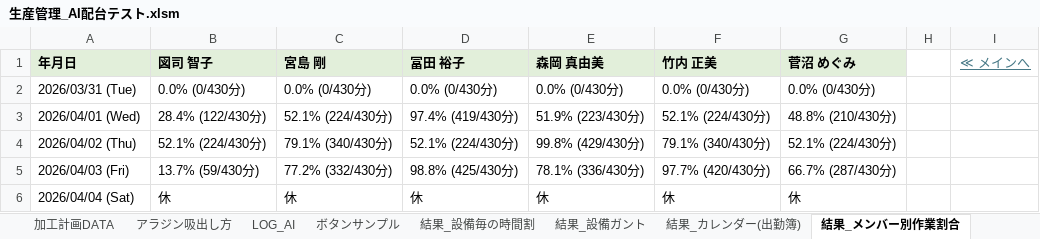
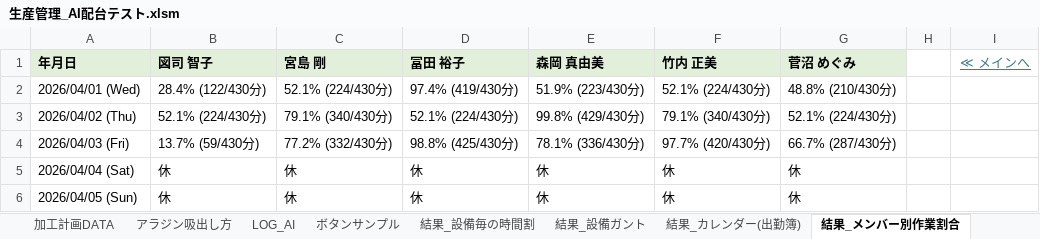
Before and after one commit to hosokawanagaokasangyou-dotcom/Production-Control-System, an Excel workbook: 細川/GoogleAIStudio/テストコード/生産管理_AI配台テスト.xlsm, sheet 結果_メンバー別作業割合, drawn as a sheet; only a part is shown; the shorter side is filled out with more unchanged rows; values as stored, in another font and other column widths than the file's, no borders; the diff names each change by its address in the sheet, - before the commit and + after, or states it on an @@ line.

```diff
--- a/細川/GoogleAIStudio/テストコード/生産管理_AI配台テスト.xlsm (sheet 結果_メンバー別作業割合)
+++ b/細川/GoogleAIStudio/テストコード/生産管理_AI配台テスト.xlsm (sheet 結果_メンバー別作業割合)
-row 2: 2026/03/31 (Tue) | 0.0% (0/430分) | 0.0% (0/430分) | 0.0% (0/430分) | 0.0% (0/430分) | 0.0% (0/430分) | 0.0% (0/430分)
```
Also changed, not shown: sheet LOG, sheet 結果_設備ガント, sheet 結果_設備毎の時間割, sheet メイン, sheet 結果_カレンダー(出勤簿), sheet 結果_タスク一覧, 8 more sheets, charts or pictures, 9 other files.
